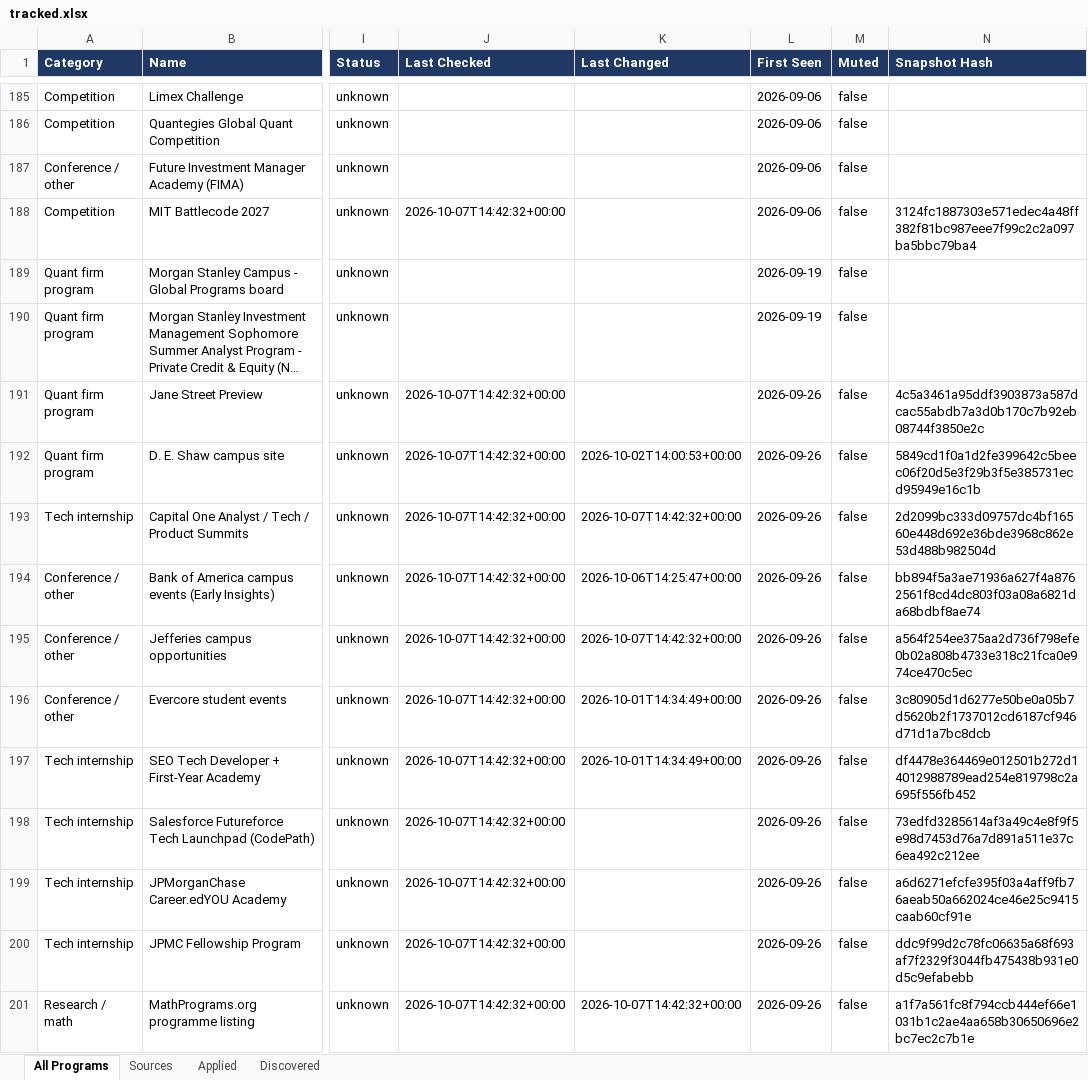
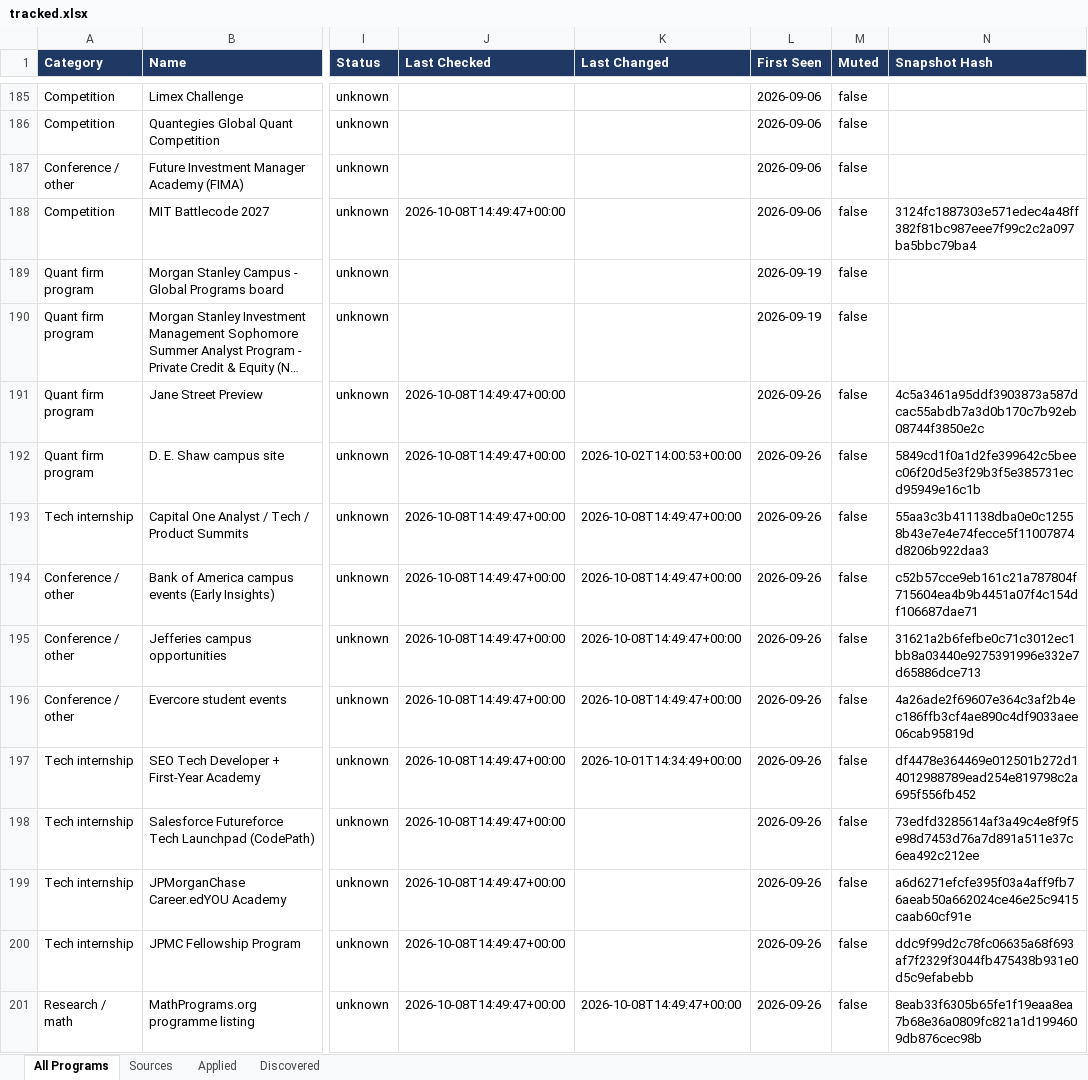
Before and after one commit to YeziShanYang/Internship-Opportunity-Aggregator, an Excel workbook: out/tracked.xlsx, sheet All Programs, drawn as a sheet; only a part is shown, gaps mark what is left out; long unchanged cells end in …; values as stored, in another font and other column widths than the file's, no borders; the diff covers the shown part only; the diff names each change by its address in the sheet, - before the commit and + after, or states it on an @@ line.

```diff
--- a/out/tracked.xlsx (sheet All Programs)
+++ b/out/tracked.xlsx (sheet All Programs)
-J188 (Last Checked): 2026-10-07T14:42:32+00:00
+J188 (Last Checked): 2026-10-08T14:49:47+00:00
-J191:J201 (Last Checked): 2026-10-07T14:42:32+00:00
+J191:J201 (Last Checked): 2026-10-08T14:49:47+00:00
-K193 (Last Changed): 2026-10-07T14:42:32+00:00
+K193 (Last Changed): 2026-10-08T14:49:47+00:00
-N193 (Snapshot Hash): 2d2099bc333d09757dc4bf16560e448d692e36bde3968c862e53d488b982504d
+N193 (Snapshot Hash): 55aa3c3b411138dba0e0c12558b43e7e4e74fecce5f11007874d8206b922daa3
-K194 (Last Changed): 2026-10-06T14:25:47+00:00
+K194 (Last Changed): 2026-10-08T14:49:47+00:00
-N194 (Snapshot Hash): bb894f5a3ae71936a627f4a8762561f8cd4dc803f03a08a6821da68bdbf8ae74
+N194 (Snapshot Hash): c52b57cce9eb161c21a787804f715604ea4b9b4451a07f4c154df106687dae71
-K195 (Last Changed): 2026-10-07T14:42:32+00:00
+K195 (Last Changed): 2026-10-08T14:49:47+00:00
-N195 (Snapshot Hash): a564f254ee375aa2d736f798efe0b02a808b4733e318c21fca0e974ce470c5ec
+N195 (Snapshot Hash): 31621a2b6fefbe0c71c3012ec1bb8a03440e9275391996e332e7d65886dce713
-K196 (Last Changed): 2026-10-01T14:34:49+00:00
+K196 (Last Changed): 2026-10-08T14:49:47+00:00
-N196 (Snapshot Hash): 3c80905d1d6277e50be0a05b7d5620b2f1737012cd6187cf946d71d1a7bc8dcb
+N196 (Snapshot Hash): 4a26ade2f69607e364c3af2b4ec186ffb3cf4ae890c4df9033aee06cab95819d
-K201 (Last Changed): 2026-10-07T14:42:32+00:00
+K201 (Last Changed): 2026-10-08T14:49:47+00:00
-N201 (Snapshot Hash): a1f7a561fc8f794ccb444ef66e1031b1c2ae4aa658b30650696e2bc7ec2c7b1e
+N201 (Snapshot Hash): 8eab33f6305b65fe1f19eaa8ea7b68e36a0809fc821a1d1994609db876cec98b
```
Also changed, not shown: 69 edited cells elsewhere in this sheet, sheet Sources, out/programs.xlsx, 40 other files.
